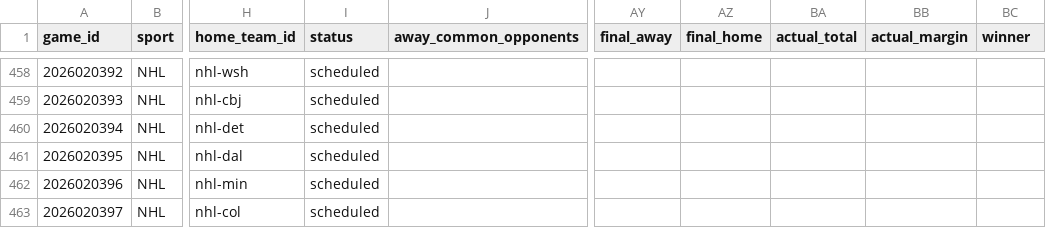
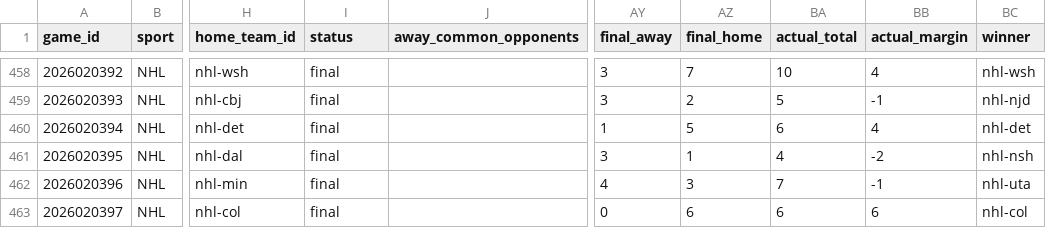
Before and after one commit to jpf5046/basic_betting_model, a CSV file: data/frames/nhl_20262027.csv, drawn as a sheet; only a part is shown, gaps mark what is left out; the diff covers the shown part only; the diff names each change by its address in the sheet, - before the commit and + after, or states it on an @@ line.

```diff
--- a/data/frames/nhl_20262027.csv
+++ b/data/frames/nhl_20262027.csv
-I458:I463 (status): scheduled
+I458:I463 (status): final
-AY458:AY459 (final_away): (empty)
+AY458:AY459 (final_away): 3
-AZ458 (final_home): (empty)
+AZ458 (final_home): 7
-BA458 (actual_total): (empty)
+BA458 (actual_total): 10
-BB458 (actual_margin): (empty)
+BB458 (actual_margin): 4
-BC458 (winner): (empty)
+BC458 (winner): nhl-wsh
-AZ459 (final_home): (empty)
+AZ459 (final_home): 2
-BA459 (actual_total): (empty)
+BA459 (actual_total): 5
-BB459 (actual_margin): (empty)
+BB459 (actual_margin): -1
-BC459 (winner): (empty)
+BC459 (winner): nhl-njd
-AY460 (final_away): (empty)
+AY460 (final_away): 1
-AZ460 (final_home): (empty)
+AZ460 (final_home): 5
-BA460 (actual_total): (empty)
+BA460 (actual_total): 6
-BB460 (actual_margin): (empty)
+BB460 (actual_margin): 4
-BC460 (winner): (empty)
+BC460 (winner): nhl-det
-AY461 (final_away): (empty)
+AY461 (final_away): 3
-AZ461 (final_home): (empty)
+AZ461 (final_home): 1
-BA461 (actual_total): (empty)
+BA461 (actual_total): 4
-BB461 (actual_margin): (empty)
+BB461 (actual_margin): -2
-BC461 (winner): (empty)
+BC461 (winner): nhl-nsh
-AY462 (final_away): (empty)
+AY462 (final_away): 4
-AZ462 (final_home): (empty)
+AZ462 (final_home): 3
-BA462 (actual_total): (empty)
+BA462 (actual_total): 7
-BB462 (actual_margin): (empty)
+BB462 (actual_margin): -1
-BC462 (winner): (empty)
+BC462 (winner): nhl-uta
-AY463 (final_away): (empty)
+AY463 (final_away): 0
-AZ463 (final_home): (empty)
+AZ463 (final_home): 6
-BA463 (actual_total): (empty)
+BA463 (actual_total): 6
-BB463 (actual_margin): (empty)
+BB463 (actual_margin): 6
-BC463 (winner): (empty)
+BC463 (winner): nhl-col
```
Also changed, not shown: 48 edited cells elsewhere in this file, data/nhl/games_20262027.csv, 2 other files.
